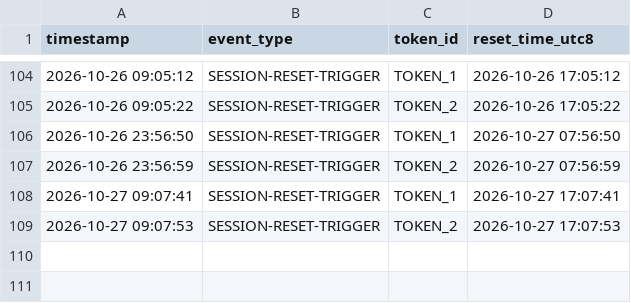
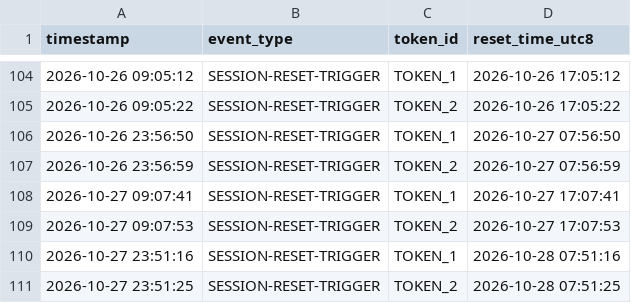
Before and after one commit to DannyDelic/claude-daily-check-in, a CSV file: logs/202610-session-log.csv, drawn as a sheet; only a part is shown, gaps mark what is left out.

```diff
--- a/logs/202610-session-log.csv
+++ b/logs/202610-session-log.csv
@@ -109 +109,3 @@ timestamp,event_type,token_id,reset_time_utc8
 2026-10-27 09:07:53,SESSION-RESET-TRIGGER,TOKEN_2,2026-10-27 17:07:53
+2026-10-27 23:51:16,SESSION-RESET-TRIGGER,TOKEN_1,2026-10-28 07:51:16
+2026-10-27 23:51:25,SESSION-RESET-TRIGGER,TOKEN_2,2026-10-28 07:51:25
```
